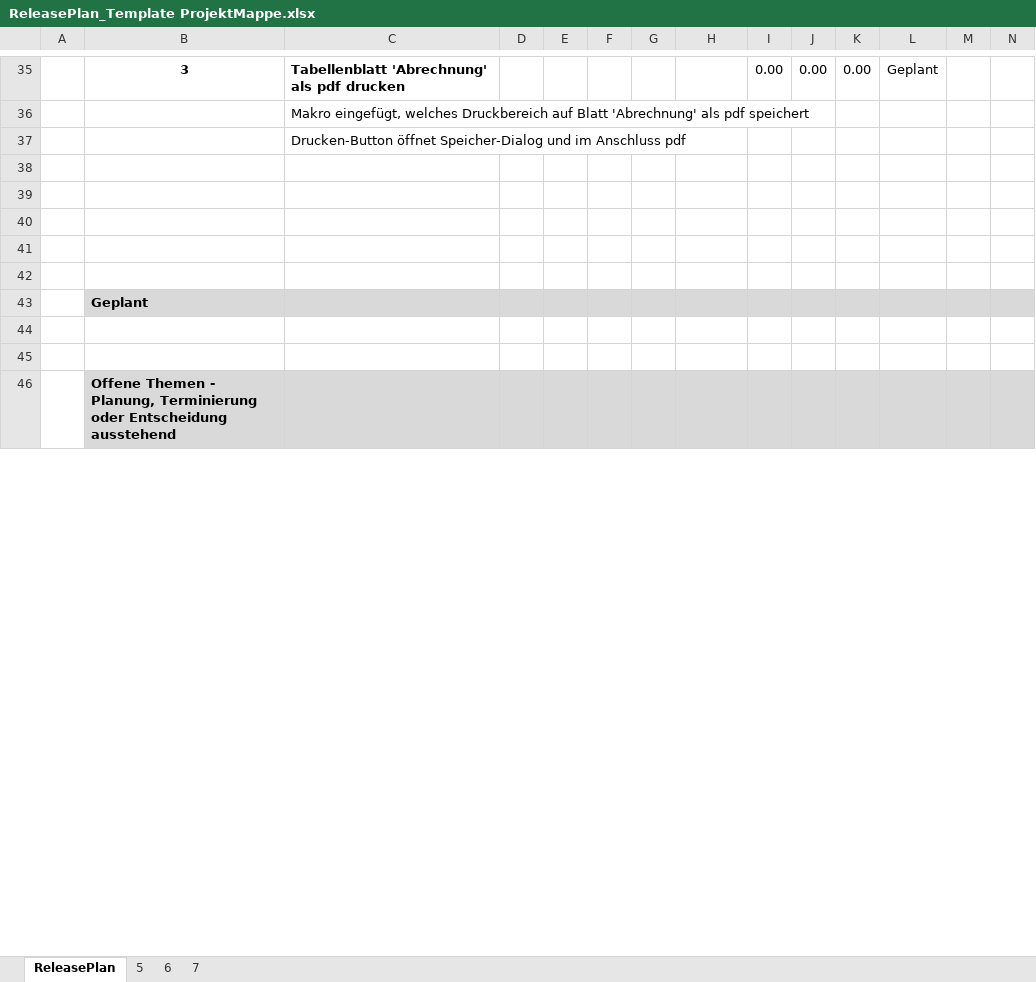
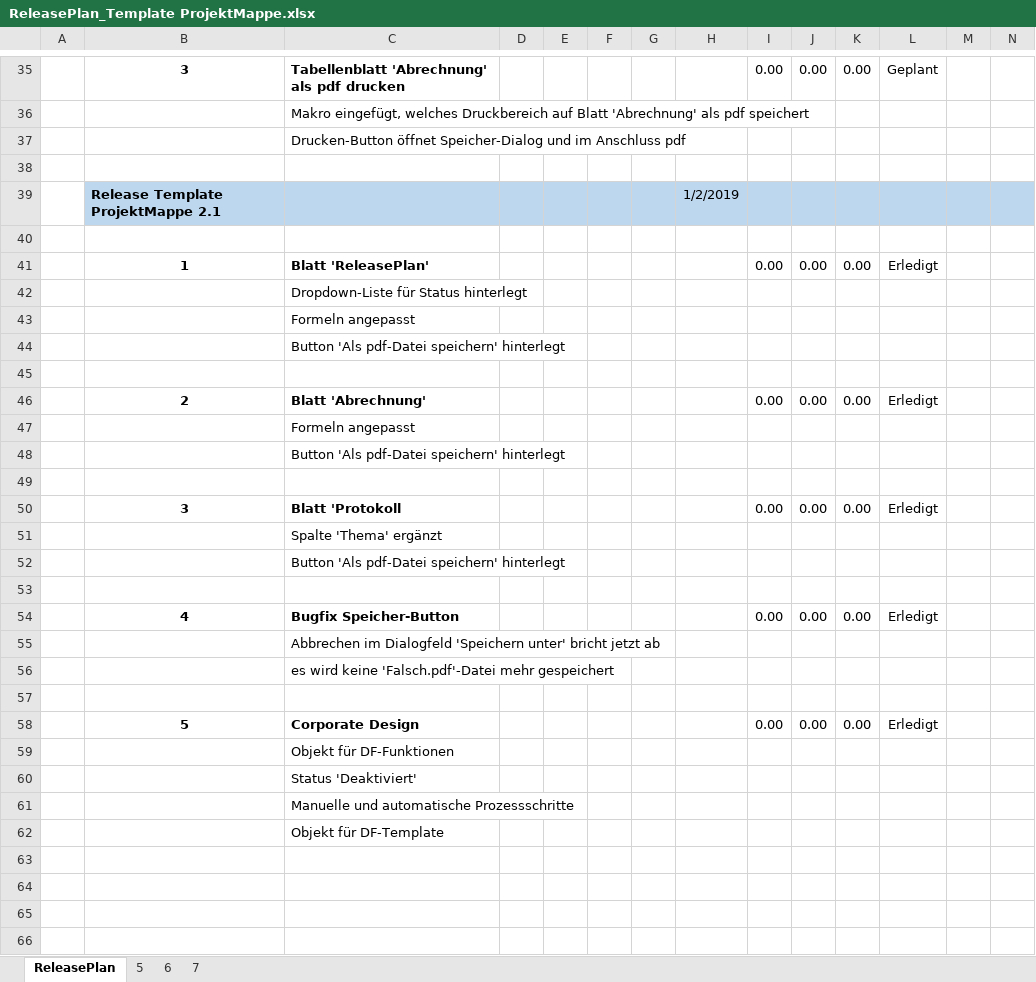
Before and after one commit to saxess-software/DataFactory-Knowledge-Center, an Excel workbook: 8. Harmonising standards/01_Project organisation/03_Project Documentation/ReleasePlan_Template ProjektMappe.xlsx, sheet ReleasePlan, drawn as a sheet; only a part is shown, gaps mark what is left out; the shorter side is filled out with more unchanged rows; values as stored, in another font and other column widths than the file's, no borders; charts and pictures and conditional formats not drawn; the diff covers the shown part only; the diff names each change by its address in the sheet, - before the commit and + after, or states it on an @@ line.

Commit message:
Update ProjektMappe

```diff
--- a/8. Harmonising standards/01_Project organisation/03_Project Documentation/ReleasePlan_Template ProjektMappe.xlsx (sheet ReleasePlan)
+++ b/8. Harmonising standards/01_Project organisation/03_Project Documentation/ReleasePlan_Template ProjektMappe.xlsx (sheet ReleasePlan)
+row 39:  | Release Template ProjektMappe 2.1 |  |  |  |  |  | 1/2/2019
+row 40: (empty)
+row 41:  | 1 | Blatt 'ReleasePlan' |  |  |  |  |  | 0.00 | 0.00 | 0.00 | Erledigt
+row 42:  |  | Dropdown-Liste für Status hinterlegt
+row 43:  |  | Formeln angepasst
+row 44:  |  | Button 'Als pdf-Datei speichern' hinterlegt
+row 45: (empty)
+row 46:  | 2 | Blatt 'Abrechnung' |  |  |  |  |  | 0.00 | 0.00 | 0.00 | Erledigt
+row 47:  |  | Formeln angepasst
+row 48:  |  | Button 'Als pdf-Datei speichern' hinterlegt
+row 49: (empty)
+row 50:  | 3 | Blatt 'Protokoll |  |  |  |  |  | 0.00 | 0.00 | 0.00 | Erledigt
+row 51:  |  | Spalte 'Thema' ergänzt
+row 52:  |  | Button 'Als pdf-Datei speichern' hinterlegt
+row 53: (empty)
+row 54:  | 4 | Bugfix Speicher-Button |  |  |  |  |  | 0.00 | 0.00 | 0.00 | Erledigt
+row 55:  |  | Abbrechen im Dialogfeld 'Speichern unter' bricht jetzt ab
+row 56:  |  | es wird keine 'Falsch.pdf'-Datei mehr gespeichert
+row 57: (empty)
+row 58:  | 5 | Corporate Design |  |  |  |  |  | 0.00 | 0.00 | 0.00 | Erledigt
+row 59:  |  | Objekt für DF-Funktionen
+row 60:  |  | Status 'Deaktiviert'
+row 61:  |  | Manuelle und automatische Prozessschritte
+row 62:  |  | Objekt für DF-Template
+row 63: (empty)
```
Also changed, not shown: 23 removed rows elsewhere in this sheet, charts or pictures, 1 other file.
